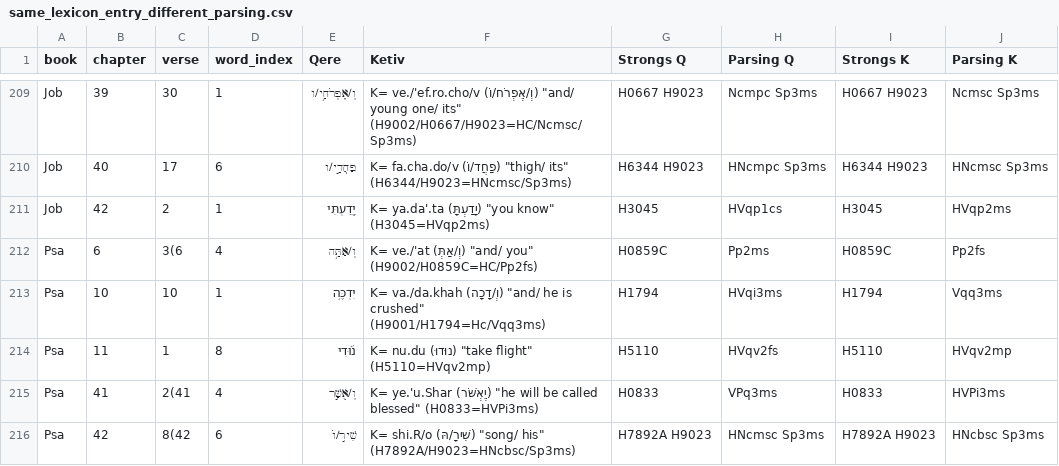
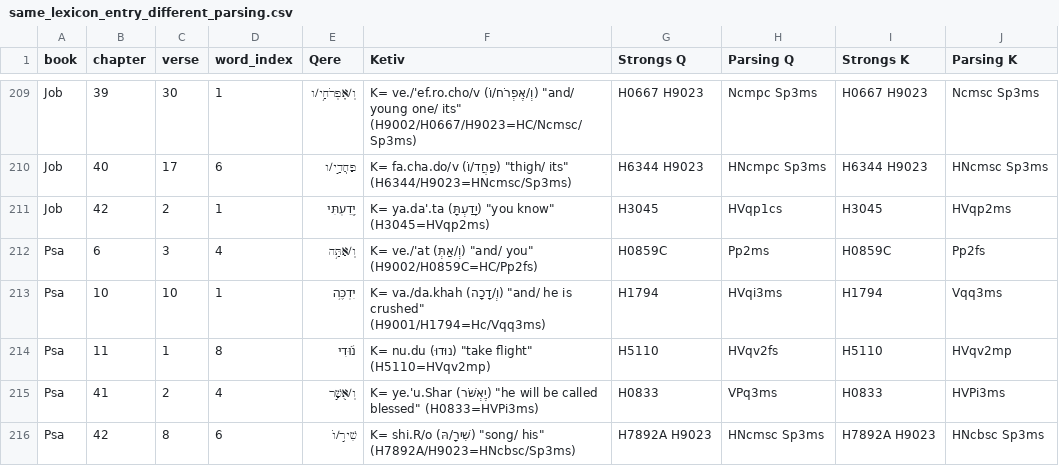
Before and after one commit to normansimonr/tessela, a CSV file: manual_datasets/qere_ketiv/same_lexicon_entry_different_parsing.csv, drawn as a sheet; only a part is shown, gaps mark what is left out; the diff covers the shown part only.

Commit message:
data: Create list of *verses* with important Q/K variants

```diff
--- a/manual_datasets/qere_ketiv/same_lexicon_entry_different_parsing.csv
+++ b/manual_datasets/qere_ketiv/same_lexicon_entry_different_parsing.csv
@@ -211,6 +211,6 @@ Job,40,17,6,פַחֲדָ֣י/ו,"K= fa.cha.do/v (פַחֲד/וֹ) ""thigh/ its""
 Job,42,2,1,יָ֭דַעְתִּי,"K= ya.da'.ta (יָדַעְתָּ) ""you know"" (H3045=HVqp2ms)",H3045,HVqp1cs,H3045,HVqp2ms
-Psa,6,3(6,4,וְ/אַתָּ֥ה,"K= ve./'at (וְ/אַתְּ) ""and/ you"" (H9002/H0859C=HC/Pp2fs)",H0859C,Pp2ms,H0859C,Pp2fs
+Psa,6,3,4,וְ/אַתָּ֥ה,"K= ve./'at (וְ/אַתְּ) ""and/ you"" (H9002/H0859C=HC/Pp2fs)",H0859C,Pp2ms,H0859C,Pp2fs
 Psa,10,10,1,יִדְכֶּ֥ה,"K= va./da.khah (וְ/דָכָה) ""and/ he is crushed"" (H9001/H1794=Hc/Vqq3ms)",H1794,HVqi3ms,H1794,Vqq3ms
 Psa,11,1,8,נ֝֗וּדִי,"K= nu.du (נוּדוּ) ""take flight"" (H5110=HVqv2mp)",H5110,HVqv2fs,H5110,HVqv2mp
-Psa,41,2(41,4,וְ/אֻשַּׁ֣ר,"K= ye.'u.Shar (יֶאְשֹּׁר) ""he will be called blessed"" (H0833=HVPi3ms)",H0833,VPq3ms,H0833,HVPi3ms
-Psa,42,8(42,6,שִׁיר֣/וֹ,"K= shi.R/o (שִׁירָ/הּ) ""song/ his"" (H7892A/H9023=HNcbsc/Sp3ms)",H7892A H9023,HNcmsc Sp3ms,H7892A H9023,HNcbsc Sp3ms
+Psa,41,2,4,וְ/אֻשַּׁ֣ר,"K= ye.'u.Shar (יֶאְשֹּׁר) ""he will be called blessed"" (H0833=HVPi3ms)",H0833,VPq3ms,H0833,HVPi3ms
+Psa,42,8,6,שִׁיר֣/וֹ,"K= shi.R/o (שִׁירָ/הּ) ""song/ his"" (H7892A/H9023=HNcbsc/Sp3ms)",H7892A H9023,HNcmsc Sp3ms,H7892A H9023,HNcbsc Sp3ms
```
Also changed, not shown: 28 edited cells elsewhere in this file, manual_datasets/qere_ketiv/different_lexicon_entry.csv, 3 other files.
